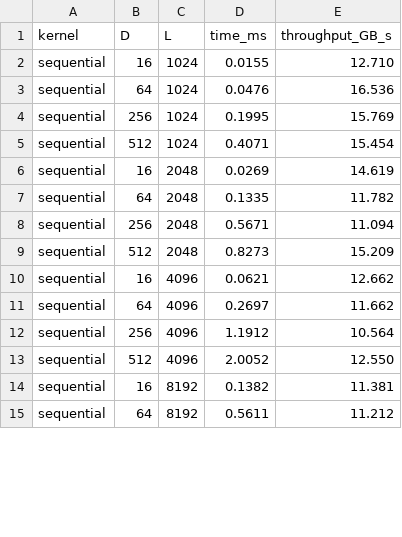
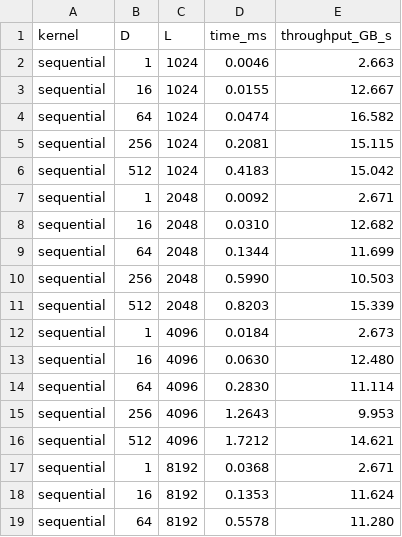
Before and after one commit to pwang1092/EE451_ParallelPrefixScanProject, a CSV file: Results/sequential_baseline.csv, drawn as a sheet; only a part is shown; the diff covers the shown part only.

```diff
--- a/Results/sequential_baseline.csv
+++ b/Results/sequential_baseline.csv
@@ -1,15 +1,19 @@
 kernel,D,L,time_ms,throughput_GB_s
-sequential,16,1024,0.0155,12.710
-sequential,64,1024,0.0476,16.536
-sequential,256,1024,0.1995,15.769
-sequential,512,1024,0.4071,15.454
-sequential,16,2048,0.0269,14.619
-sequential,64,2048,0.1335,11.782
-sequential,256,2048,0.5671,11.094
-sequential,512,2048,0.8273,15.209
-sequential,16,4096,0.0621,12.662
-sequential,64,4096,0.2697,11.662
-sequential,256,4096,1.1912,10.564
-sequential,512,4096,2.0052,12.550
-sequential,16,8192,0.1382,11.381
-sequential,64,8192,0.5611,11.212
+sequential,1,1024,0.0046,2.663
+sequential,16,1024,0.0155,12.667
+sequential,64,1024,0.0474,16.582
+sequential,256,1024,0.2081,15.115
+sequential,512,1024,0.4183,15.042
+sequential,1,2048,0.0092,2.671
+sequential,16,2048,0.0310,12.682
+sequential,64,2048,0.1344,11.699
+sequential,256,2048,0.5990,10.503
+sequential,512,2048,0.8203,15.339
+sequential,1,4096,0.0184,2.673
+sequential,16,4096,0.0630,12.480
+sequential,64,4096,0.2830,11.114
+sequential,256,4096,1.2643,9.953
+sequential,512,4096,1.7212,14.621
+sequential,1,8192,0.0368,2.671
+sequential,16,8192,0.1353,11.624
+sequential,64,8192,0.5578,11.280
```
Also changed, not shown: 4 added rows and 36 edited cells elsewhere in this file, Results/benchmark.csv, 3 other files.
